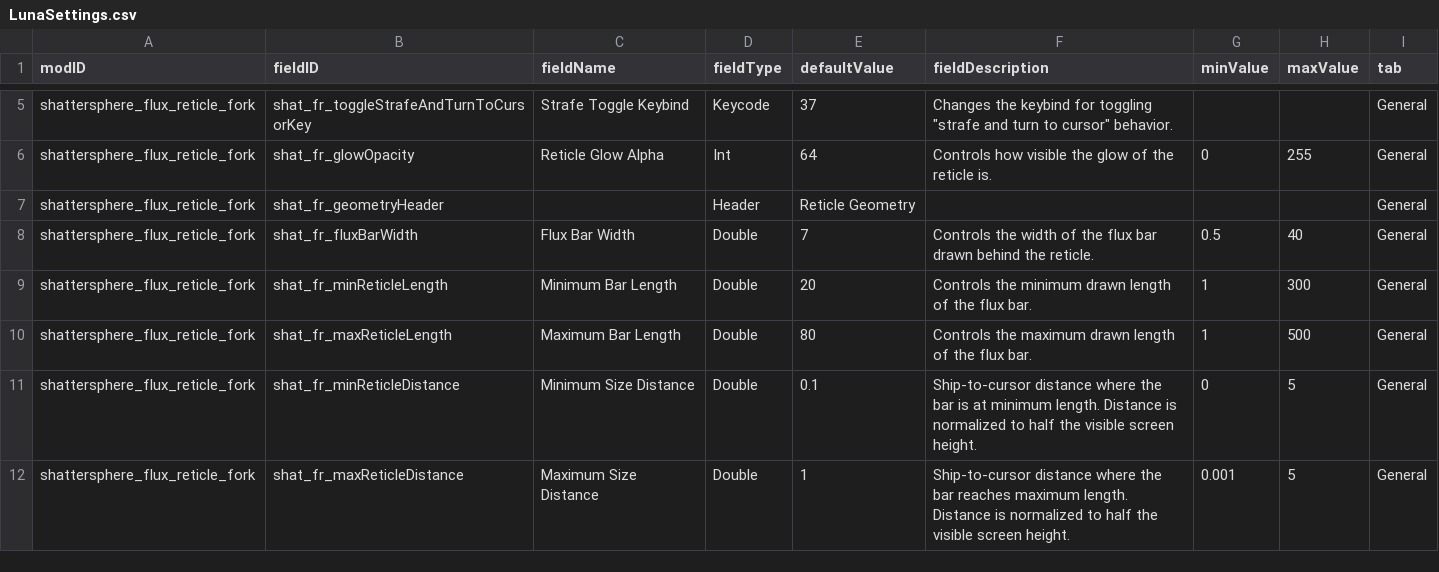
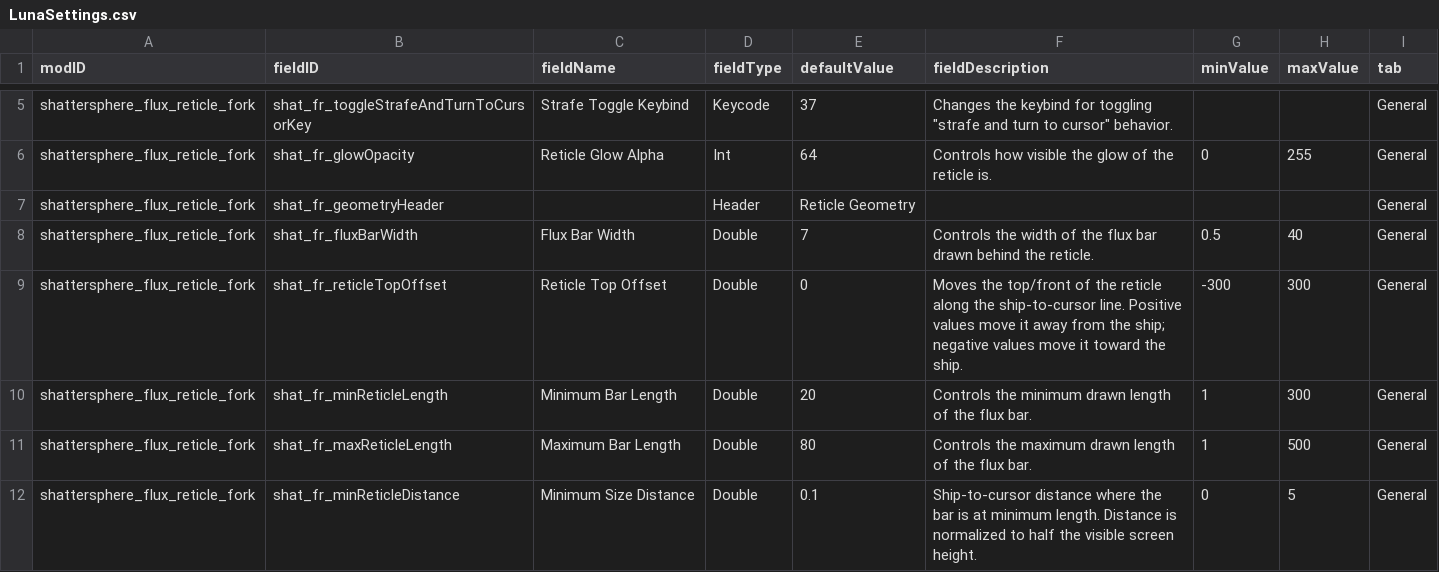
Before and after one commit to Shattersphere/FluxReticle, a CSV file: data/config/LunaSettings.csv, drawn as a sheet; only a part is shown, gaps mark what is left out; the shorter side is filled out with more unchanged rows; the diff names each change by its address in the sheet, - before the commit and + after, or states it on an @@ line.

Commit message:
feat: add reticle top offset setting

```diff
--- a/data/config/LunaSettings.csv
+++ b/data/config/LunaSettings.csv
+row 9: shattersphere_flux_reticle_fork | shat_fr_reticleTopOffset | Reticle Top Offset | Double | 0 | Moves the top/front of the reticle along the ship-to-cursor line. Positive values move it away from the ship; negative values move it toward the ship. | -300 | 300 | General
```
Also changed, not shown: 12 other files.
